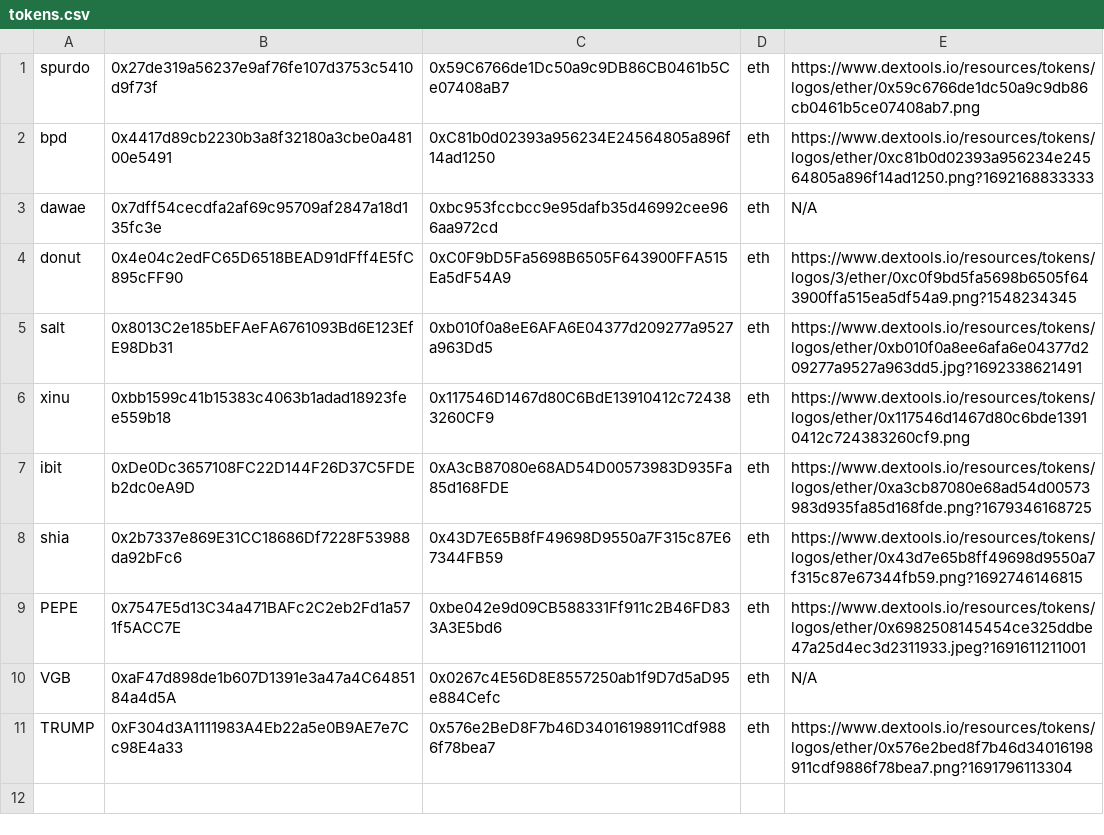
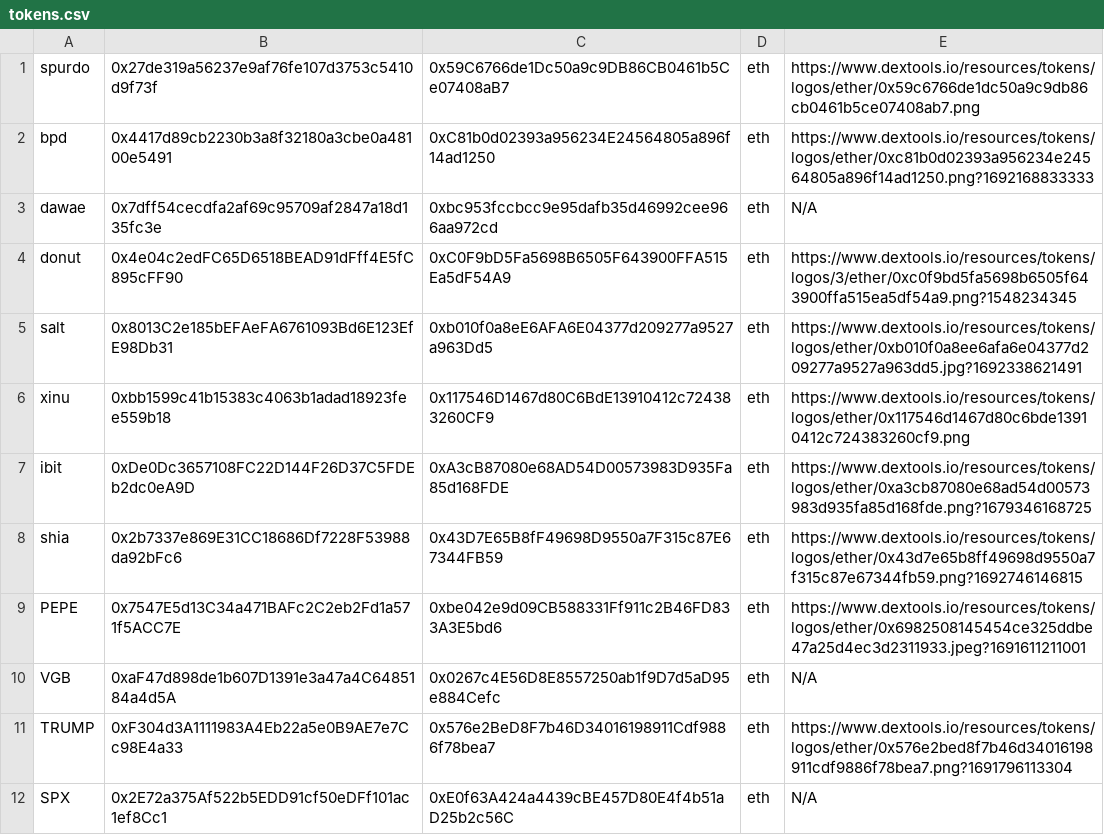
Before and after one commit to CryptoDevving/telegram-bot_X7, a CSV file: logs/tokens.csv, drawn as a sheet.

Commit message:
auto: add pair

```diff
--- a/logs/tokens.csv
+++ b/logs/tokens.csv
@@ -11 +11,2 @@ VGB,0xaF47d898de1b607D1391e3a47a4C6485184a4d5A,0x0267c4E56D8E8557250ab1f9D7d5aD9
 TRUMP,0xF304d3A1111983A4Eb22a5e0B9AE7e7Cc98E4a33,0x576e2BeD8F7b46D34016198911Cdf9886f78bea7,eth,https://www.dextools.io/resources/tokens/logos/ether/0x576e2bed8f7b46d34016198911cdf9886f78bea7.png?1691796113304
+SPX,0x2E72a375Af522b5EDD91cf50eDFf101ac1ef8Cc1,0xE0f63A424a4439cBE457D80E4f4b51aD25b2c56C,eth,N/A
```
